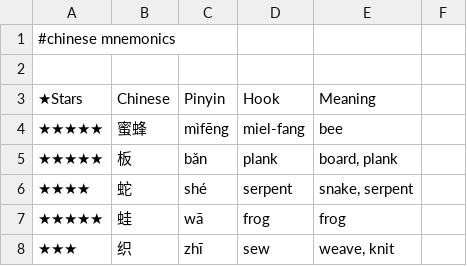
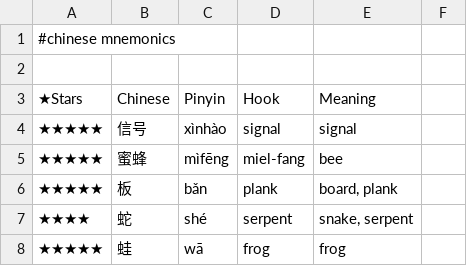
Before and after one commit to pannous/hieros, a TSV file: chinese/chinese.mnemonics.tsv, drawn as a sheet; only a part is shown; the shorter side is filled out with more unchanged rows; the diff names each change by its address in the sheet, - before the commit and + after, or states it on an @@ line.

Commit message:
chore: add 信号/signal mnemonic hook

```diff
--- a/chinese/chinese.mnemonics.tsv
+++ b/chinese/chinese.mnemonics.tsv
+row 4: ★★★★★ | 信号 | xìnhào | signal | signal
```
